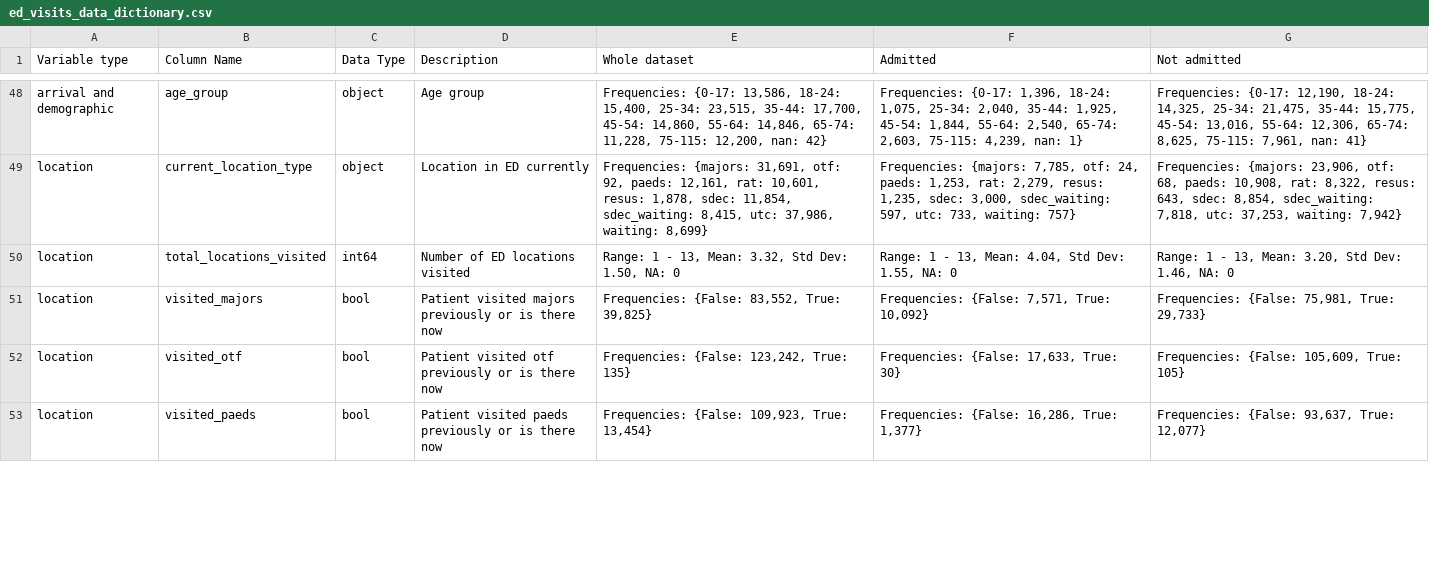
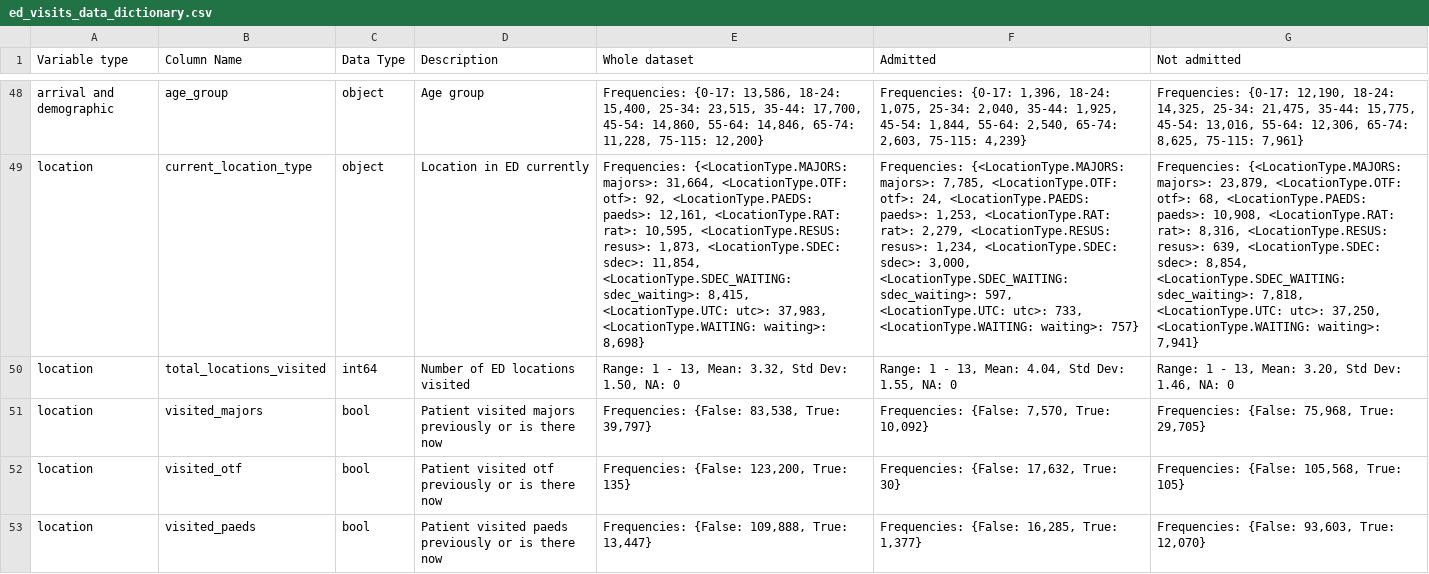
Before and after one commit to UCL-CORU/patientflow, a CSV file: data-dictionaries/ed_visits_data_dictionary.csv, drawn as a sheet; only a part is shown, gaps mark what is left out; the diff covers the shown part only; the diff names each change by its address in the sheet, - before the commit and + after, or states it on an @@ line.

```diff
--- a/data-dictionaries/ed_visits_data_dictionary.csv
+++ b/data-dictionaries/ed_visits_data_dictionary.csv
-E48 (Whole dataset): …11,228, 75-115: 12,200, nan: 42}
+E48 (Whole dataset): …11,228, 75-115: 12,200}
-F48 (Admitted): …2,603, 75-115: 4,239, nan: 1}
+F48 (Admitted): …2,603, 75-115: 4,239}
-G48 (Not admitted): …8,625, 75-115: 7,961, nan: 41}
+G48 (Not admitted): …8,625, 75-115: 7,961}
-E49 (Whole dataset): Frequencies: {majors: 31,691, otf: 92, paeds: 12,161, rat: 10,601, resus: 1,878, sdec: 11,854, sdec_waiting: 8,415, utc: 37,986, waiting: 8,699}
+E49 (Whole dataset): Frequencies: {<LocationType.MAJORS: majors>: 31,664, <LocationType.OTF: otf>: 92, <LocationType.PAEDS: paeds>: 12,161, <LocationType.RAT: rat>: 10,595, <LocationType.RESUS: resus>: 1,873, <LocationType.SDEC: sdec>: 11,854, <LocationType.SDEC_WAITING: sdec_waiting>: 8,415, <LocationType.UTC: utc>: 37,983, <LocationType.WAITING: waiting>: 8,698}
-F49 (Admitted): Frequencies: {majors: 7,785, otf: 24, paeds: 1,253, rat: 2,279, resus: 1,235, sdec: 3,000, sdec_waiting: 597, utc: 733, waiting: 757}
+F49 (Admitted): Frequencies: {<LocationType.MAJORS: majors>: 7,785, <LocationType.OTF: otf>: 24, <LocationType.PAEDS: paeds>: 1,253, <LocationType.RAT: rat>: 2,279, <LocationType.RESUS: resus>: 1,234, <LocationType.SDEC: sdec>: 3,000, <LocationType.SDEC_WAITING: sdec_waiting>: 597, <LocationType.UTC: utc>: 733, <LocationType.WAITING: waiting>: 757}
-G49 (Not admitted): Frequencies: {majors: 23,906, otf: 68, paeds: 10,908, rat: 8,322, resus: 643, sdec: 8,854, sdec_waiting: 7,818, utc: 37,253, waiting: 7,942}
+G49 (Not admitted): Frequencies: {<LocationType.MAJORS: majors>: 23,879, <LocationType.OTF: otf>: 68, <LocationType.PAEDS: paeds>: 10,908, <LocationType.RAT: rat>: 8,316, <LocationType.RESUS: resus>: 639, <LocationType.SDEC: sdec>: 8,854, <LocationType.SDEC_WAITING: sdec_waiting>: 7,818, <LocationType.UTC: utc>: 37,250, <LocationType.WAITING: waiting>: 7,941}
-E51 (Whole dataset): Frequencies: {False: 83,552, True: 39,825}
+E51 (Whole dataset): Frequencies: {False: 83,538, True: 39,797}
-F51 (Admitted): Frequencies: {False: 7,571, True: 10,092}
+F51 (Admitted): Frequencies: {False: 7,570, True: 10,092}
-G51 (Not admitted): Frequencies: {False: 75,981, True: 29,733}
+G51 (Not admitted): Frequencies: {False: 75,968, True: 29,705}
-E52 (Whole dataset): Frequencies: {False: 123,242, True: 135}
+E52 (Whole dataset): Frequencies: {False: 123,200, True: 135}
-F52 (Admitted): Frequencies: {False: 17,633, True: 30}
+F52 (Admitted): Frequencies: {False: 17,632, True: 30}
-G52 (Not admitted): Frequencies: {False: 105,609, True: 105}
+G52 (Not admitted): Frequencies: {False: 105,568, True: 105}
-E53 (Whole dataset): Frequencies: {False: 109,923, True: 13,454}
+E53 (Whole dataset): Frequencies: {False: 109,888, True: 13,447}
-F53 (Admitted): Frequencies: {False: 16,286, True: 1,377}
+F53 (Admitted): Frequencies: {False: 16,285, True: 1,377}
-G53 (Not admitted): Frequencies: {False: 93,637, True: 12,077}
+G53 (Not admitted): Frequencies: {False: 93,603, True: 12,070}
```
Also changed, not shown: 126 edited cells elsewhere in this file, data-dictionaries/inpatient_arrivals_data_dictionary.csv, 2 other files.
